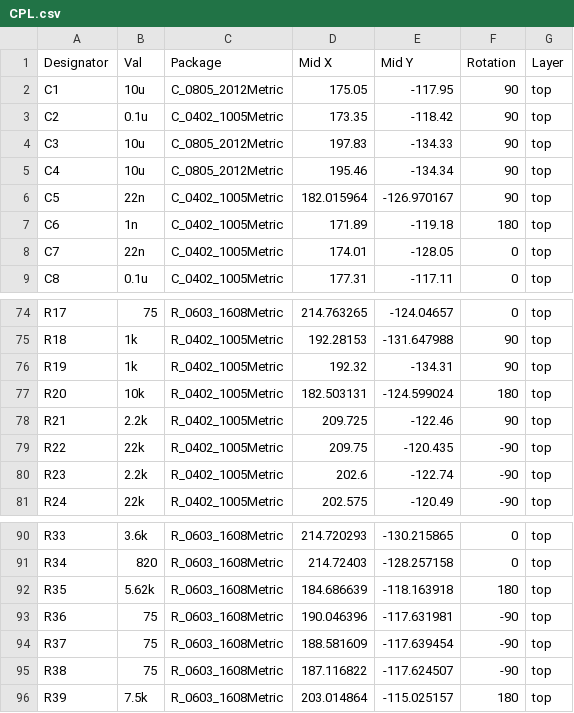
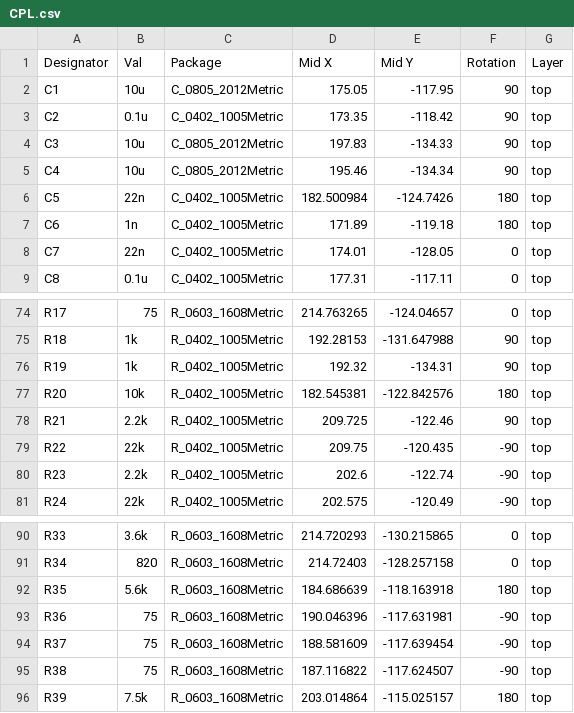
Before and after one commit to RIP-Felix/MEGA-AV-main, a CSV file: VA0_Pro/PCBA Files/CPL.csv, drawn as a sheet; only a part is shown, gaps mark what is left out; the diff covers the shown part only.

```diff
--- a/VA0_Pro/PCBA Files/CPL.csv
+++ b/VA0_Pro/PCBA Files/CPL.csv
@@ -5,3 +5,3 @@ C3,10u,C_0805_2012Metric,197.83,-134.33,90,top
 C4,10u,C_0805_2012Metric,195.46,-134.34,90,top
-C5,22n,C_0402_1005Metric,182.015964,-126.970167,90,top
+C5,22n,C_0402_1005Metric,182.500984,-124.7426,180,top
 C6,1n,C_0402_1005Metric,171.89,-119.18,180,top
@@ -76,3 +76,3 @@ R18,1k,R_0402_1005Metric,192.28153,-131.647988,90,top
 R19,1k,R_0402_1005Metric,192.32,-134.31,90,top
-R20,10k,R_0402_1005Metric,182.503131,-124.599024,180,top
+R20,10k,R_0402_1005Metric,182.545381,-122.842576,180,top
 R21,2.2k,R_0402_1005Metric,209.725,-122.46,90,top
@@ -91,3 +91,3 @@ R33,3.6k,R_0603_1608Metric,214.720293,-130.215865,0,top
 R34,820,R_0603_1608Metric,214.72403,-128.257158,0,top
-R35,5.62k,R_0603_1608Metric,184.686639,-118.163918,180,top
+R35,5.6k,R_0603_1608Metric,184.686639,-118.163918,180,top
 R36,75,R_0603_1608Metric,190.046396,-117.631981,-90,top
```
Also changed, not shown: 51 edited cells elsewhere in this file, VA0_CE/PCBA Files/BOM_VA0.csv, VA0_CE/PCBA Files/CPL.csv, 50 other files.
